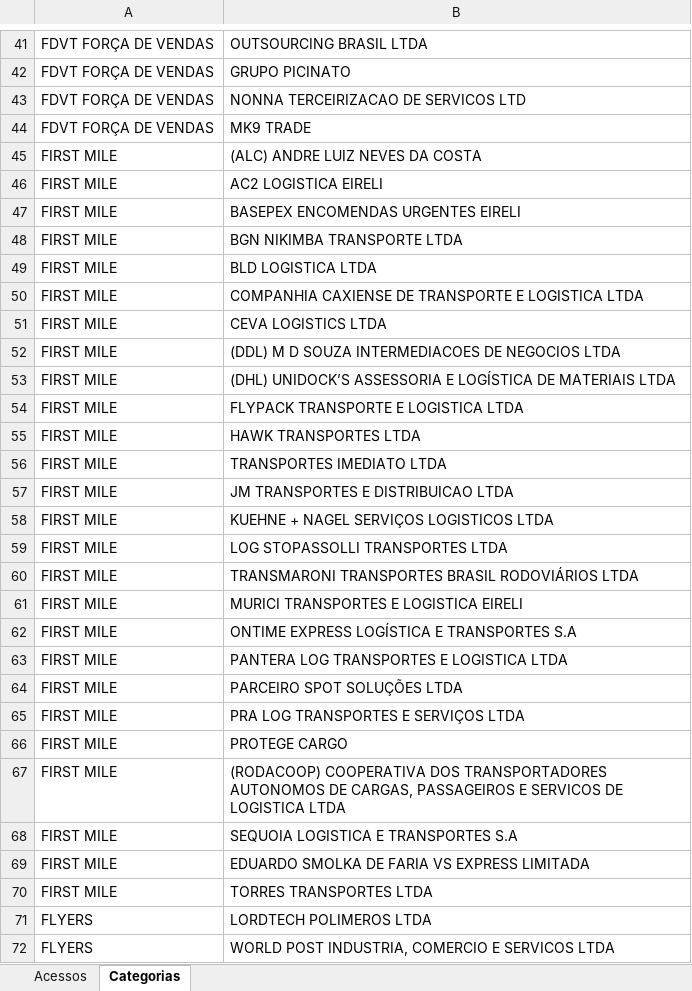
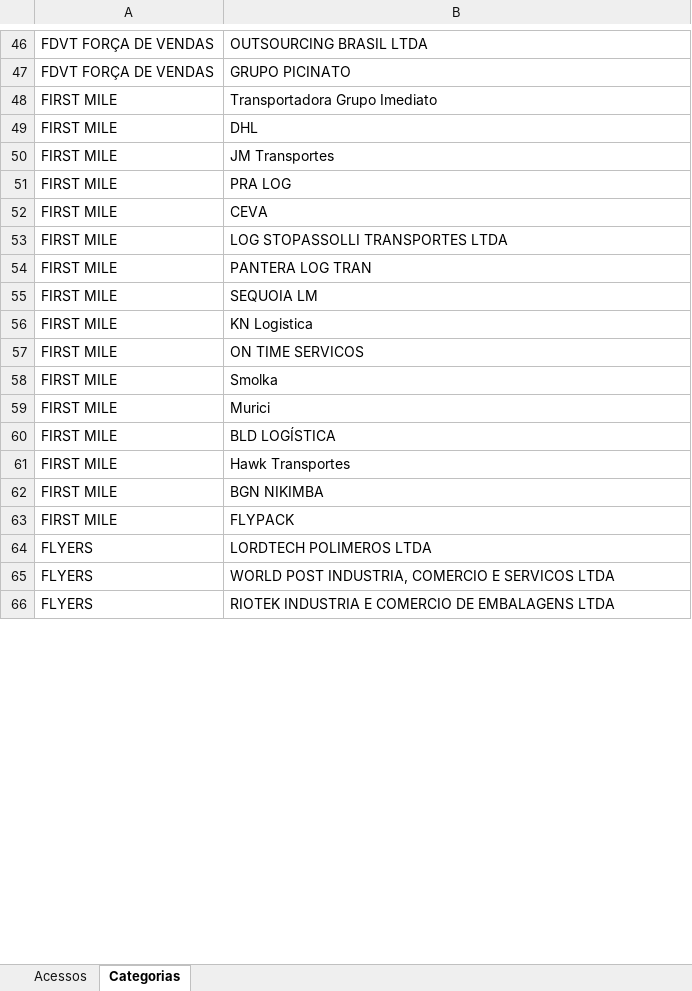
Before and after one commit to jelielbruno/AppMeliAwards, an Excel workbook: Acessos.xlsx, sheet Categorias, drawn as a sheet; only a part is shown, gaps mark what is left out; the shorter side is filled out with more unchanged rows; values as stored, in another font and other column widths than the file's, no borders; removed rows and columns are numbered as before the commit, all else as after; the diff covers the shown part only; the diff names each change by its address in the sheet, - before the commit and + after, or states it on an @@ line.

```diff
--- a/Acessos.xlsx (sheet Categorias)
+++ b/Acessos.xlsx (sheet Categorias)
-row 43: FDVT FORÇA DE VENDAS | NONNA TERCEIRIZACAO DE SERVICOS LTD
-row 44: FDVT FORÇA DE VENDAS | MK9 TRADE
-row 45: FIRST MILE | (ALC) ANDRE LUIZ NEVES DA COSTA
-B48: AC2 LOGISTICA EIRELI
+B48: Transportadora Grupo Imediato
-B49: BASEPEX ENCOMENDAS URGENTES EIRELI
+B49: DHL
-B50: BGN NIKIMBA TRANSPORTE LTDA
+B50: JM Transportes
-B51: BLD LOGISTICA LTDA
+B51: PRA LOG
-row 50: FIRST MILE | COMPANHIA CAXIENSE DE TRANSPORTE E LOGISTICA LTDA
-B52: CEVA LOGISTICS LTDA
+B52: CEVA
-row 52: FIRST MILE | (DDL) M D SOUZA INTERMEDIACOES DE NEGOCIOS LTDA
-row 53: FIRST MILE | (DHL) UNIDOCK’S ASSESSORIA E LOGÍSTICA DE MATERIAIS LTDA
-row 54: FIRST MILE | FLYPACK TRANSPORTE E LOGISTICA LTDA
-row 55: FIRST MILE | HAWK TRANSPORTES LTDA
-row 56: FIRST MILE | TRANSPORTES IMEDIATO LTDA
-row 57: FIRST MILE | JM TRANSPORTES E DISTRIBUICAO LTDA
-row 58: FIRST MILE | KUEHNE + NAGEL SERVIÇOS LOGISTICOS LTDA
-B54: TRANSMARONI TRANSPORTES BRASIL RODOVIÁRIOS LTDA
+B54: PANTERA LOG TRAN
-B55: MURICI TRANSPORTES E LOGISTICA EIRELI
+B55: SEQUOIA LM
-B56: ONTIME EXPRESS LOGÍSTICA E TRANSPORTES S.A
+B56: KN Logistica
-B57: PANTERA LOG TRANSPORTES E LOGISTICA LTDA
+B57: ON TIME SERVICOS
-B58: PARCEIRO SPOT SOLUÇÕES LTDA
+B58: Smolka
-B59: PRA LOG TRANSPORTES E SERVIÇOS LTDA
+B59: Murici
-B60: PROTEGE CARGO
+B60: BLD LOGÍSTICA
-B61: (RODACOOP) COOPERATIVA DOS TRANSPORTADORES AUTONOMOS DE CARGAS, PASSAGEIROS E SERVICOS DE LOGISTICA LTDA
+B61: Hawk Transportes
-B62: SEQUOIA LOGISTICA E TRANSPORTES S.A
+B62: BGN NIKIMBA
-B63: EDUARDO SMOLKA DE FARIA VS EXPRESS LIMITADA
+B63: FLYPACK
-row 70: FIRST MILE | TORRES TRANSPORTES LTDA
```
Also changed, not shown: 70 added rows, 167 removed rows, 82 moved rows and 10 edited cells elsewhere in this sheet, sheet Acessos, Perguntas.xlsx, Respostas.xlsx, 2 other files.
